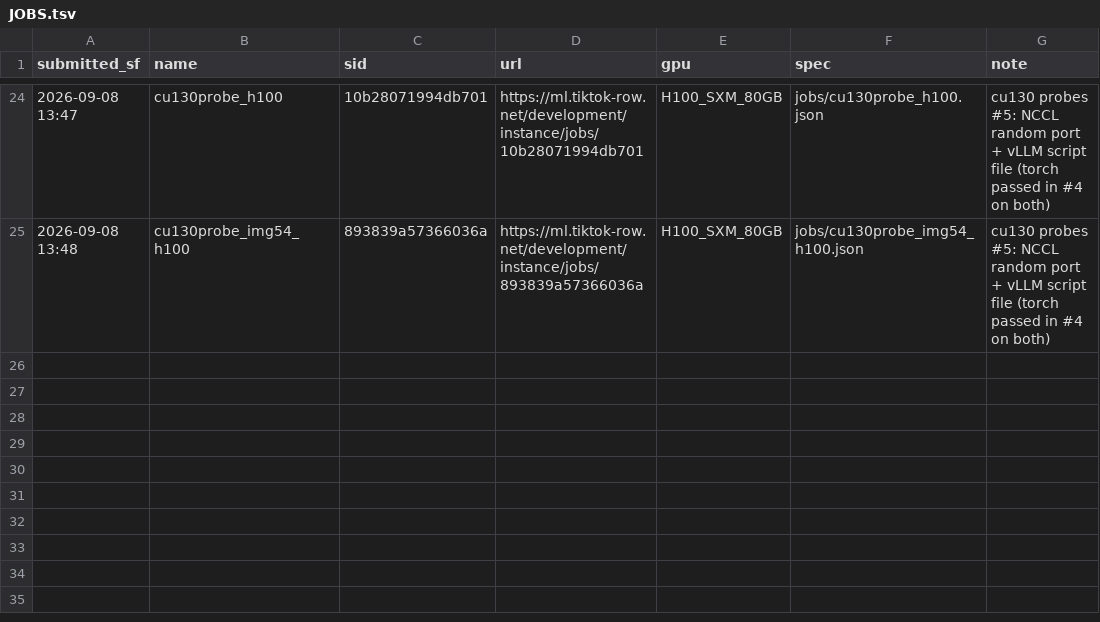
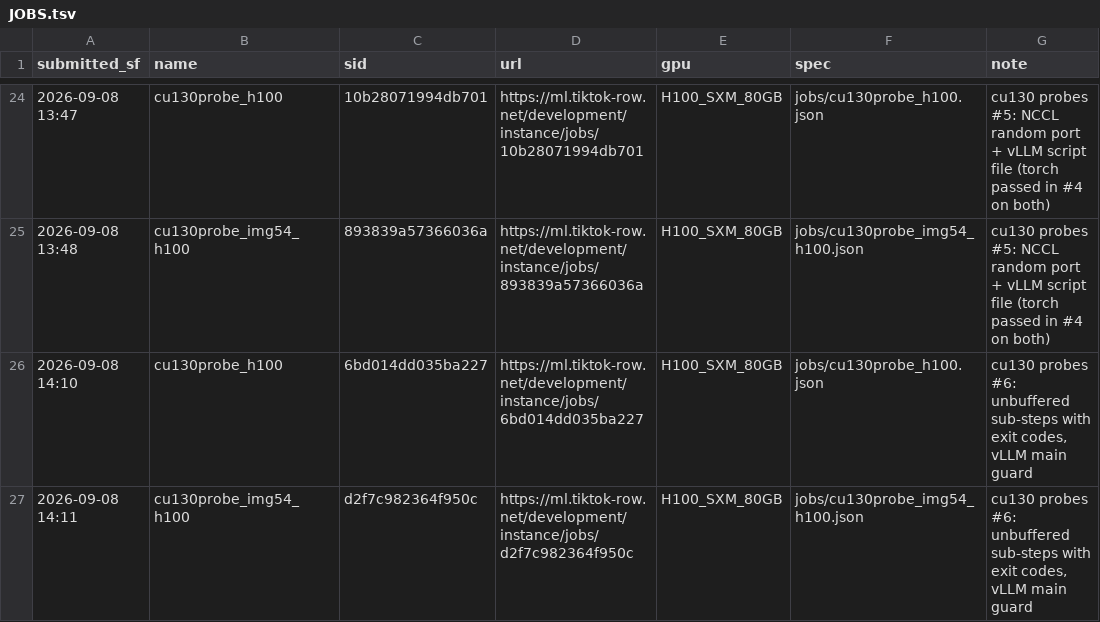
Before and after one commit to RainyFields/supo_codegym, a TSV file: jobs/JOBS.tsv, drawn as a sheet; only a part is shown, gaps mark what is left out; the diff names each change by its address in the sheet, - before the commit and + after, or states it on an @@ line.

```diff
--- a/jobs/JOBS.tsv
+++ b/jobs/JOBS.tsv
+row 26: 2026-09-08 14:10 | cu130probe_h100 | 6bd014dd035ba227 | https://ml.tiktok-row.net/development/instance/jobs/6bd014dd035ba227 | H100_SXM_80GB | jobs/cu130probe_h100.json | cu130 probes #6: unbuffered sub-steps with exit codes, vLLM main guard
+row 27: 2026-09-08 14:11 | cu130probe_img54_h100 | d2f7c982364f950c | https://ml.tiktok-row.net/development/instance/jobs/d2f7c982364f950c | H100_SXM_80GB | jobs/cu130probe_img54_h100.json | cu130 probes #6: unbuffered sub-steps with exit codes, vLLM main guard
```
Also changed, not shown: 1 other file.
